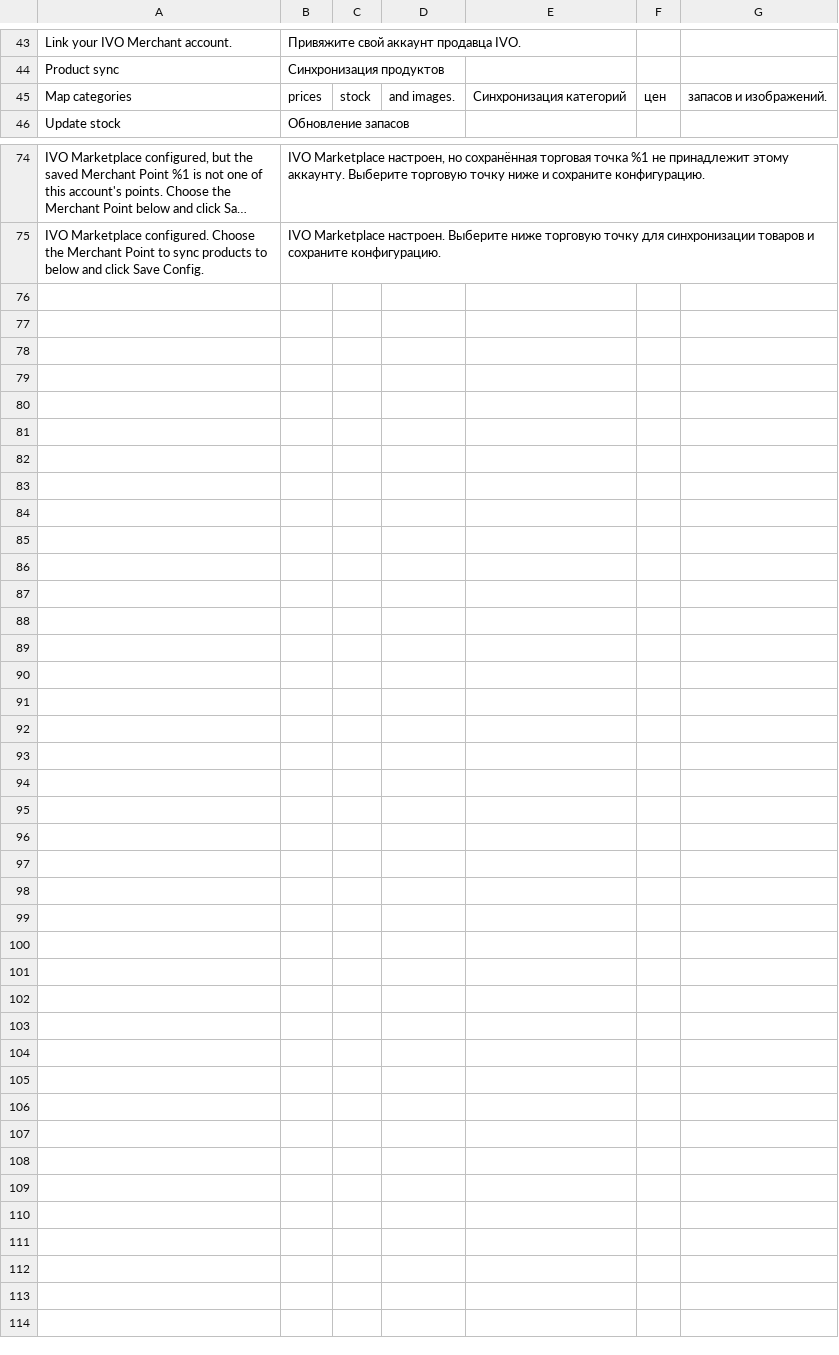
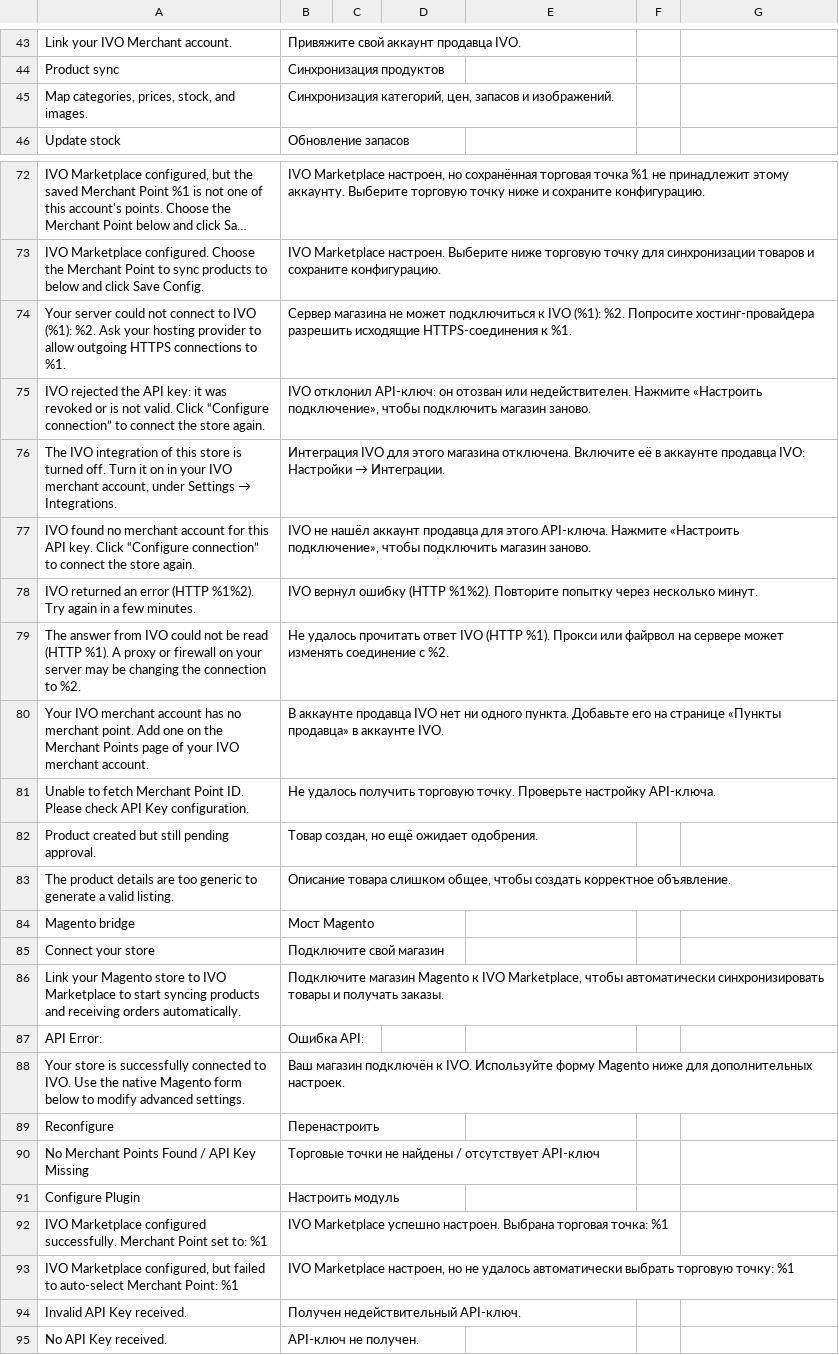
Before and after one commit to ivo-md/magento2-module-marketplace, a CSV file: i18n/ru_RU.csv, drawn as a sheet; only a part is shown, gaps mark what is left out; long unchanged cells end in …; removed rows and columns are numbered as before the commit, all else as after; the diff covers the shown part only; the diff names each change by its address in the sheet, - before the commit and + after, or states it on an @@ line.

Commit message:
v1.0.14: the reason a merchant point is missing is shown (no connection to IVO, key rejected, integration off, no point, point to choose), a failed connection is no longer shown as success, every ro/ru text translates (includes 1.0.13: the plugin version is sent to IVO)

```diff
--- a/i18n/ru_RU.csv
+++ b/i18n/ru_RU.csv
-row 45: Map categories | prices | stock | and images. | Синхронизация категорий | цен | запасов и изображений.
+row 45: Map categories, prices, stock, and images. | Синхронизация категорий, цен, запасов и изображений.
+row 74: Your server could not connect to IVO (%1): %2. Ask your hosting provider to allow outgoing HTTPS connections to %1. | Сервер магазина не может подключиться к IVO (%1): %2. Попросите хостинг-провайдера разрешить исходящие HTTPS-соединения к %1.
+row 75: IVO rejected the API key: it was revoked or is not valid. Click “Configure connection” to connect the store again. | IVO отклонил API-ключ: он отозван или недействителен. Нажмите «Настроить подключение», чтобы подключить магазин заново.
+row 76: The IVO integration of this store is turned off. Turn it on in your IVO merchant account, under Settings → Integrations. | Интеграция IVO для этого магазина отключена. Включите её в аккаунте продавца IVO: Настройки → Интеграции.
+row 77: IVO found no merchant account for this API key. Click “Configure connection” to connect the store again. | IVO не нашёл аккаунт продавца для этого API-ключа. Нажмите «Настроить подключение», чтобы подключить магазин заново.
+row 78: IVO returned an error (HTTP %1%2). Try again in a few minutes. | IVO вернул ошибку (HTTP %1%2). Повторите попытку через несколько минут.
+row 79: The answer from IVO could not be read (HTTP %1). A proxy or firewall on your server may be changing the connection to %2. | Не удалось прочитать ответ IVO (HTTP %1). Прокси или файрвол на сервере может изменять соединение с %2.
+row 80: Your IVO merchant account has no merchant point. Add one on the Merchant Points page of your IVO merchant account. | В аккаунте продавца IVO нет ни одного пункта. Добавьте его на странице «Пункты продавца» в аккаунте IVO.
+row 81: Unable to fetch Merchant Point ID. Please check API Key configuration. | Не удалось получить торговую точку. Проверьте настройку API-ключа.
+row 82: Product created but still pending approval. | Товар создан, но ещё ожидает одобрения.
+row 83: The product details are too generic to generate a valid listing. | Описание товара слишком общее, чтобы создать корректное объявление.
+row 84: Magento bridge | Мост Magento
+row 85: Connect your store | Подключите свой магазин
+row 86: Link your Magento store to IVO Marketplace to start syncing products and receiving orders automatically. | Подключите магазин Magento к IVO Marketplace, чтобы автоматически синхронизировать товары и получать заказы.
+row 87: API Error: | Ошибка API:
+row 88: Your store is successfully connected to IVO. Use the native Magento form below to modify advanced settings. | Ваш магазин подключён к IVO. Используйте форму Magento ниже для дополнительных настроек.
+row 89: Reconfigure | Перенастроить
+row 90: No Merchant Points Found / API Key Missing | Торговые точки не найдены / отсутствует API-ключ
+row 91: Configure Plugin | Настроить модуль
+row 92: IVO Marketplace configured successfully. Merchant Point set to: %1 | IVO Marketplace успешно настроен. Выбрана торговая точка: %1
+row 93: IVO Marketplace configured, but failed to auto-select Merchant Point: %1 | IVO Marketplace настроен, но не удалось автоматически выбрать торговую точку: %1
+row 94: Invalid API Key received. | Получен недействительный API-ключ.
+row 95: No API Key received. | API-ключ не получен.
```
Also changed, not shown: 2 removed rows and 2 edited cells elsewhere in this file, i18n/en_US.csv, i18n/ro_RO.csv, 12 other files.
